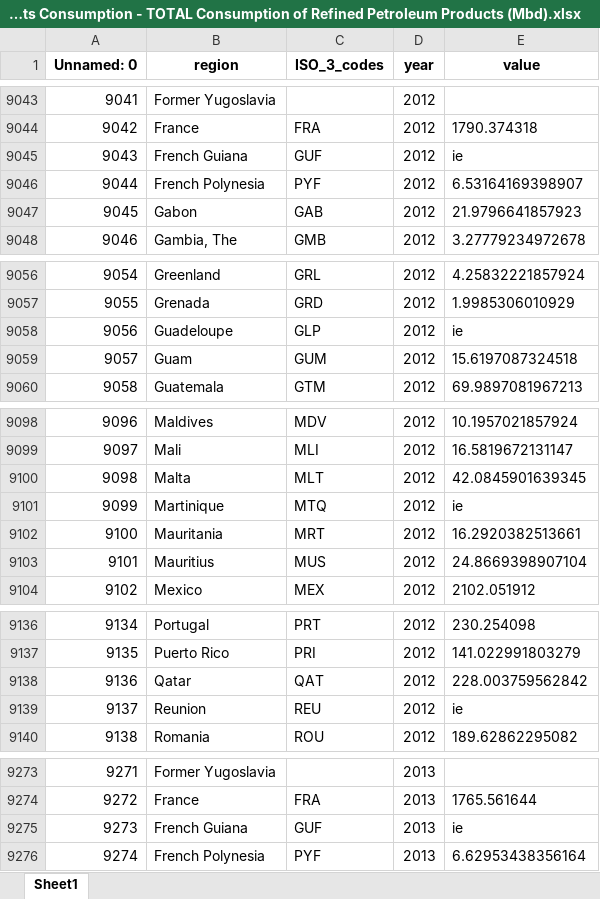
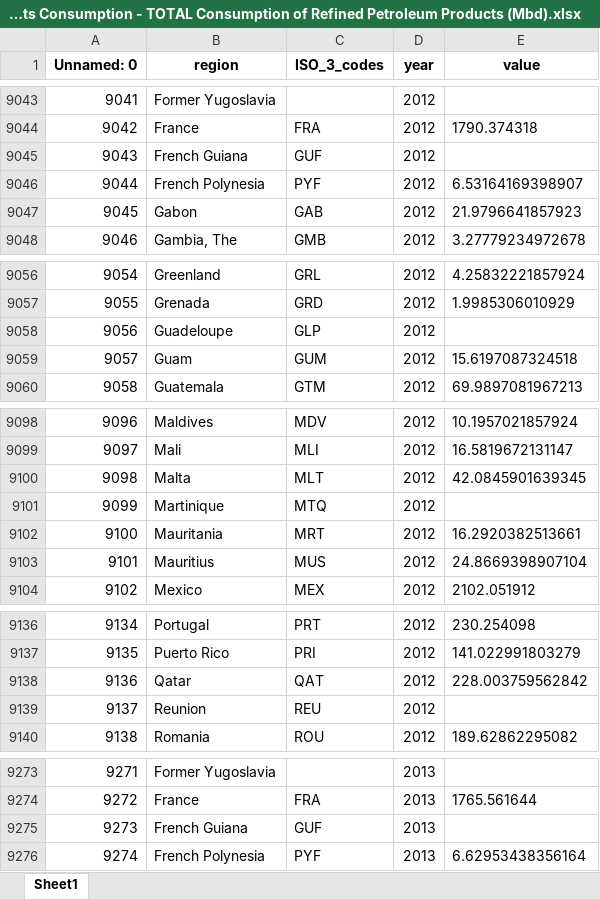
Before and after one commit to sw882882/bigdata-oil-project, an Excel workbook: plotly/cleaned data/oil/fixednamesdata/Annual Refined Petroleum Products Consumption/Annual Refined Petroleum Products Consumption - TOTAL Consumption of Refined Petroleum Products (Mbd).xlsx, sheet Sheet1, drawn as a sheet; only a part is shown, gaps mark what is left out; values as stored, in another font and other column widths than the file's, no borders; the diff covers the shown part only; the diff names each change by its address in the sheet, - before the commit and + after, or states it on an @@ line.

```diff
--- a/plotly/cleaned data/oil/fixednamesdata/Annual Refined Petroleum Products Consumption/Annual Refined Petroleum Products Consumption - TOTAL Consumption of Refined Petroleum Products (Mbd).xlsx (sheet Sheet1)
+++ b/plotly/cleaned data/oil/fixednamesdata/Annual Refined Petroleum Products Consumption/Annual Refined Petroleum Products Consumption - TOTAL Consumption of Refined Petroleum Products (Mbd).xlsx (sheet Sheet1)
-E9045 (value): ie
+E9045 (value): (empty)
-E9058 (value): ie
+E9058 (value): (empty)
-E9101 (value): ie
+E9101 (value): (empty)
-E9139 (value): ie
+E9139 (value): (empty)
-E9275 (value): ie
+E9275 (value): (empty)
```
Also changed, not shown: 27 edited cells elsewhere in this sheet, 9 other files.
